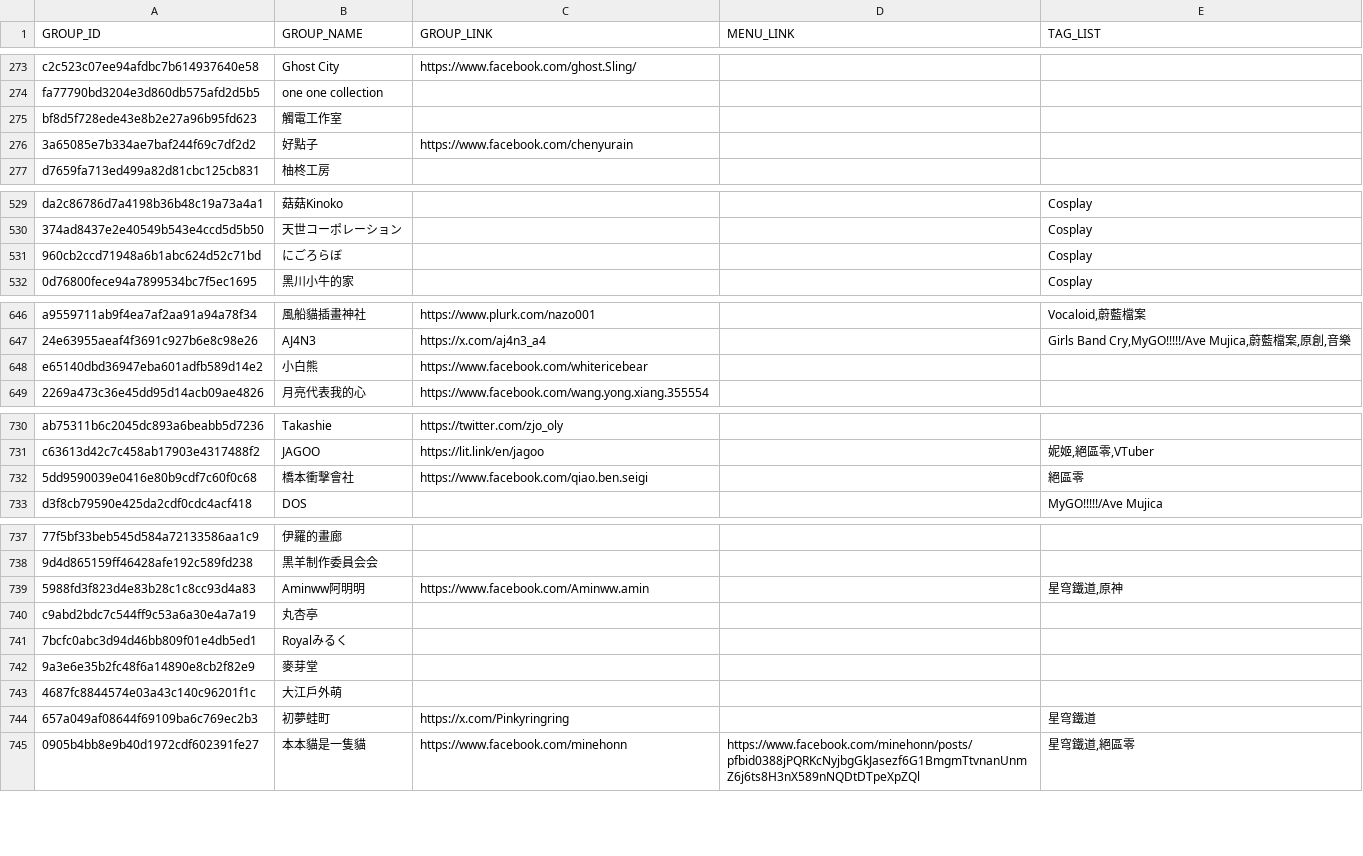
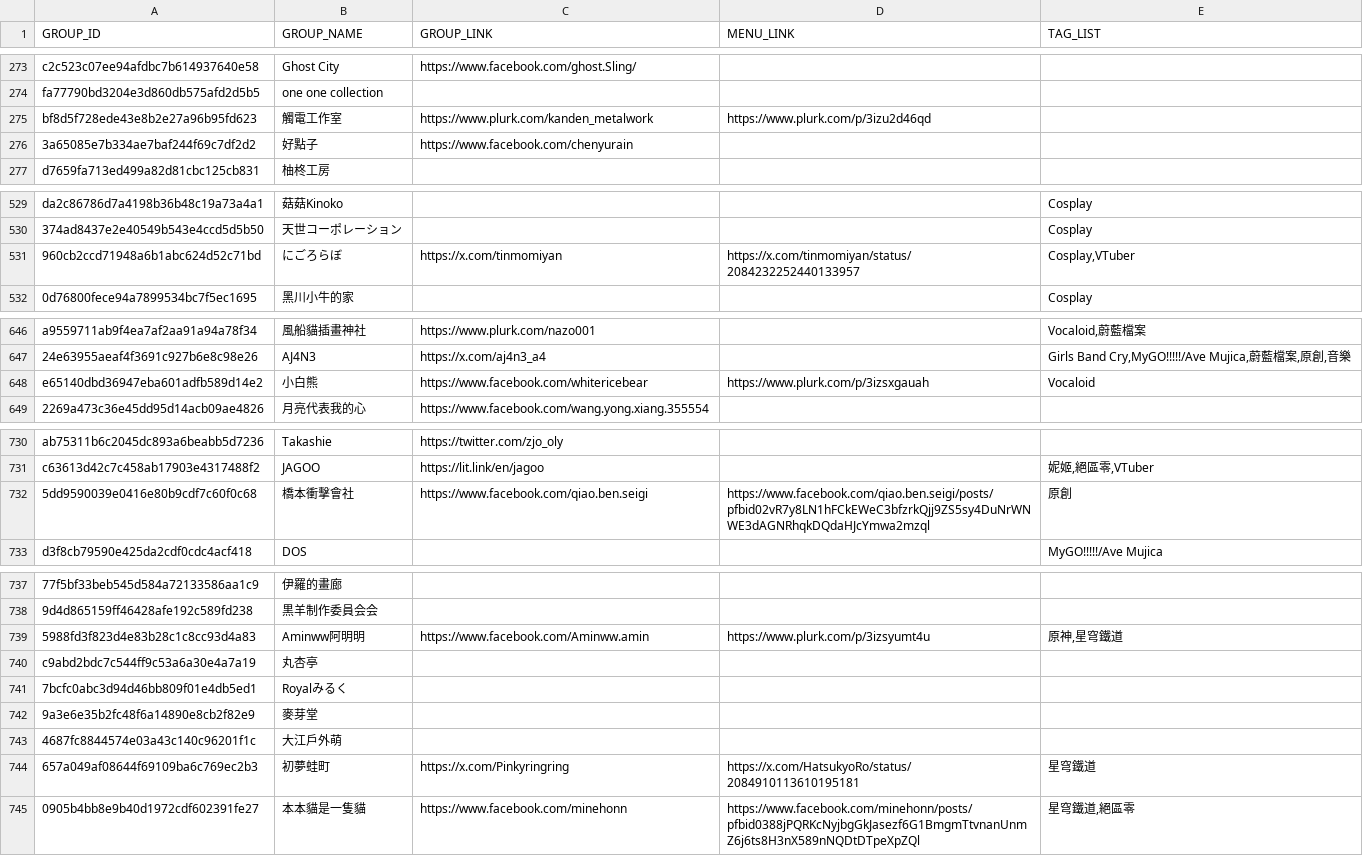
Before and after one commit to nh60211as/DoujinMapMarker, a CSV file: data/FF47/group-list.csv, drawn as a sheet; only a part is shown, gaps mark what is left out; the diff covers the shown part only; the diff names each change by its address in the sheet, - before the commit and + after, or states it on an @@ line.

Commit message:
feat: update group data

```diff
--- a/data/FF47/group-list.csv
+++ b/data/FF47/group-list.csv
-C275 (GROUP_LINK): (empty)
+C275 (GROUP_LINK): https://www.plurk.com/kanden_metalwork
-D275 (MENU_LINK): (empty)
+D275 (MENU_LINK): https://www.plurk.com/p/3izu2d46qd
-C531 (GROUP_LINK): (empty)
+C531 (GROUP_LINK): https://x.com/tinmomiyan
-D531 (MENU_LINK): (empty)
+D531 (MENU_LINK): https://x.com/tinmomiyan/status/2084232252440133957
-E531 (TAG_LIST): Cosplay
+E531 (TAG_LIST): Cosplay,VTuber
-D648 (MENU_LINK): (empty)
+D648 (MENU_LINK): https://www.plurk.com/p/3izsxgauah
-E648 (TAG_LIST): (empty)
+E648 (TAG_LIST): Vocaloid
-D732 (MENU_LINK): (empty)
+D732 (MENU_LINK): https://www.facebook.com/qiao.ben.seigi/posts/pfbid02vR7y8LN1hFCkEWeC3bfzrkQjj9ZS5sy4DuNrWNWE3dAGNRhqkDQdaHJcYmwa2mzql
-E732 (TAG_LIST): 絕區零
+E732 (TAG_LIST): 原創
-D739 (MENU_LINK): (empty)
+D739 (MENU_LINK): https://www.plurk.com/p/3izsyumt4u
-E739 (TAG_LIST): 星穹鐵道,原神
+E739 (TAG_LIST): 原神,星穹鐵道
-D744 (MENU_LINK): (empty)
+D744 (MENU_LINK): https://x.com/HatsukyoRo/status/2084910113610195181
```
Also changed, not shown: 24 edited cells elsewhere in this file, 1 other file.
